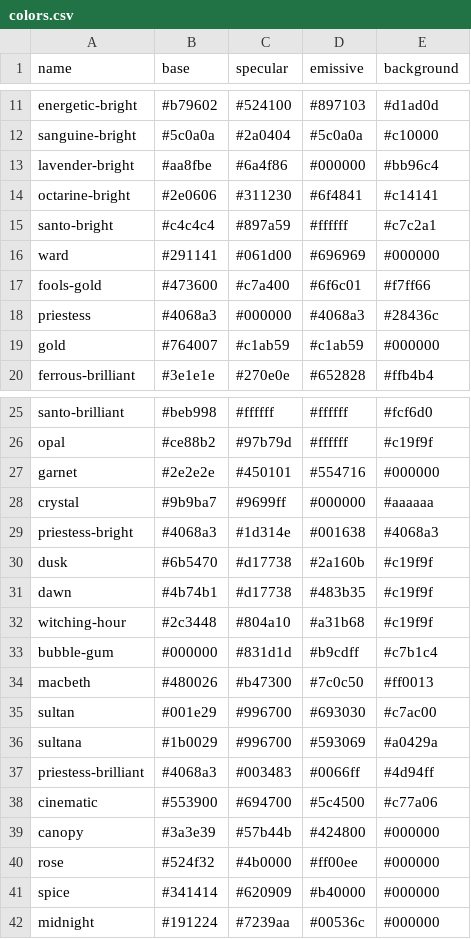
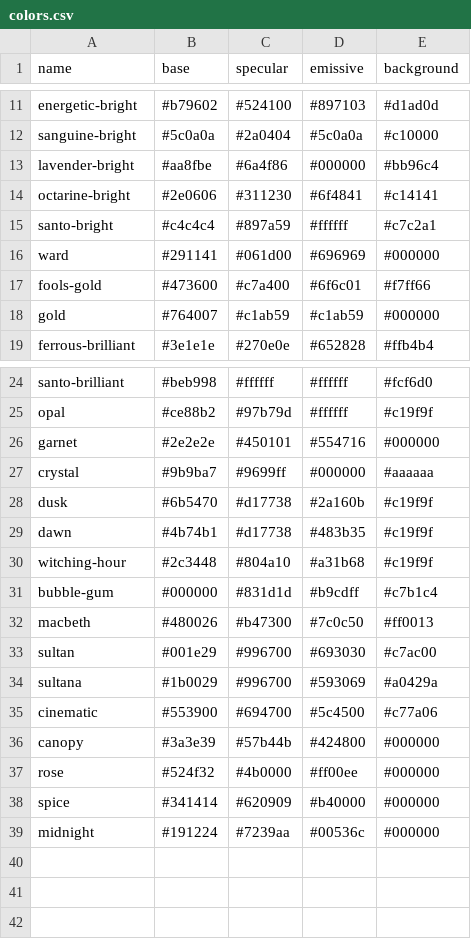
Before and after one commit to sagacards/legends-stager, a CSV file: src/data/10-wheel-of-fortune/colors.csv, drawn as a sheet; only a part is shown, gaps mark what is left out; the diff names each change by its address in the sheet, - before the commit and + after, or states it on an @@ line.

Commit message:
update colors

```diff
--- a/src/data/10-wheel-of-fortune/colors.csv
+++ b/src/data/10-wheel-of-fortune/colors.csv
-row 18: priestess | #4068a3 | #000000 | #4068a3 | #28436c
-row 29: priestess-bright | #4068a3 | #1d314e | #001638 | #4068a3
-row 37: priestess-brilliant | #4068a3 | #003483 | #0066ff | #4d94ff
```
Also changed, not shown: src/data/11-justice/colors.csv, src/data/12-the-hanged-man/colors.csv, 26 other files.
